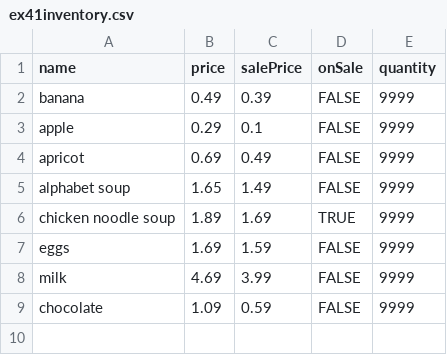
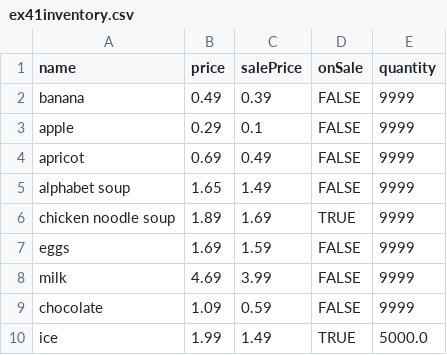
Before and after one commit to c4collins/PyTHWay, a CSV file: ex41inventory.csv, drawn as a sheet.

```diff
--- a/ex41inventory.csv
+++ b/ex41inventory.csv
@@ -9 +9,2 @@ milk,4.69,3.99,FALSE,9999
 chocolate,1.09,0.59,FALSE,9999
+ice,1.99,1.49,TRUE,5000.0
```
Also changed, not shown: 1 other file.
